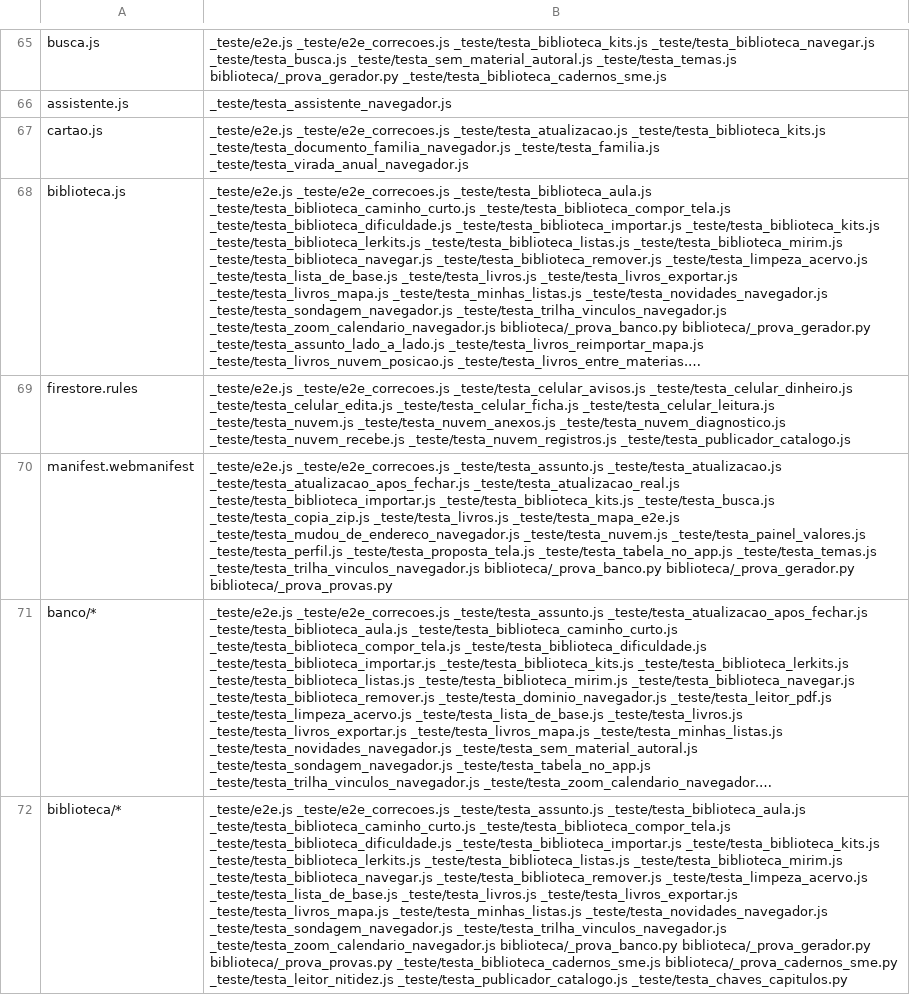
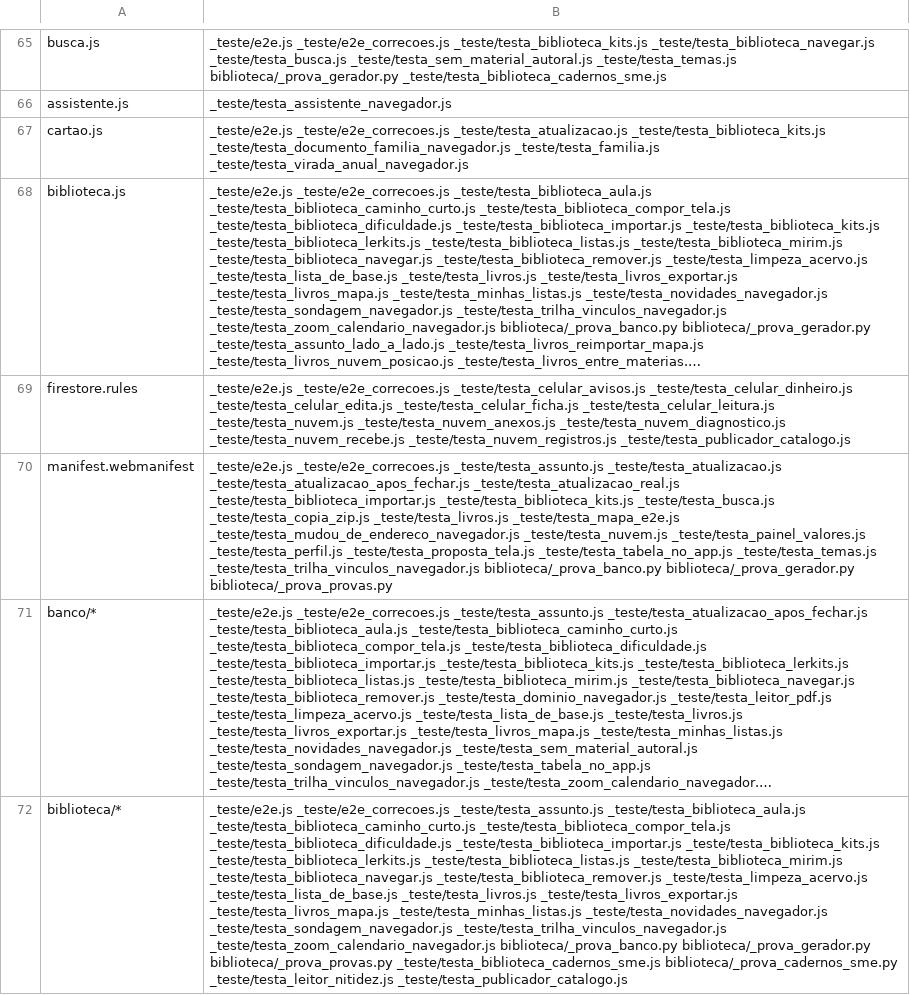
Before and after one commit to romulorod1/apoio-educacional, a TSV file: _teste/mapa_provas.tsv, drawn as a sheet; only a part is shown, gaps mark what is left out; long unchanged cells end in …; the diff names each change by its address in the sheet, - before the commit and + after, or states it on an @@ line.

```diff
--- a/_teste/mapa_provas.tsv
+++ b/_teste/mapa_provas.tsv
-B72: …_teste/testa_leitor_nitidez.js _teste/testa_publicador_catalogo.js _teste/testa_chaves_capitulos.py
+B72: …_teste/testa_leitor_nitidez.js _teste/testa_publicador_catalogo.js
```
